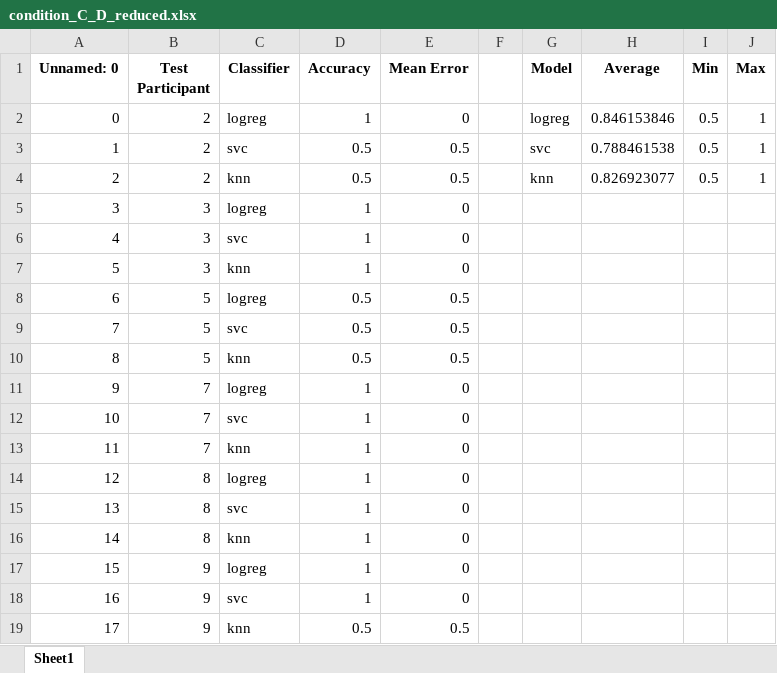
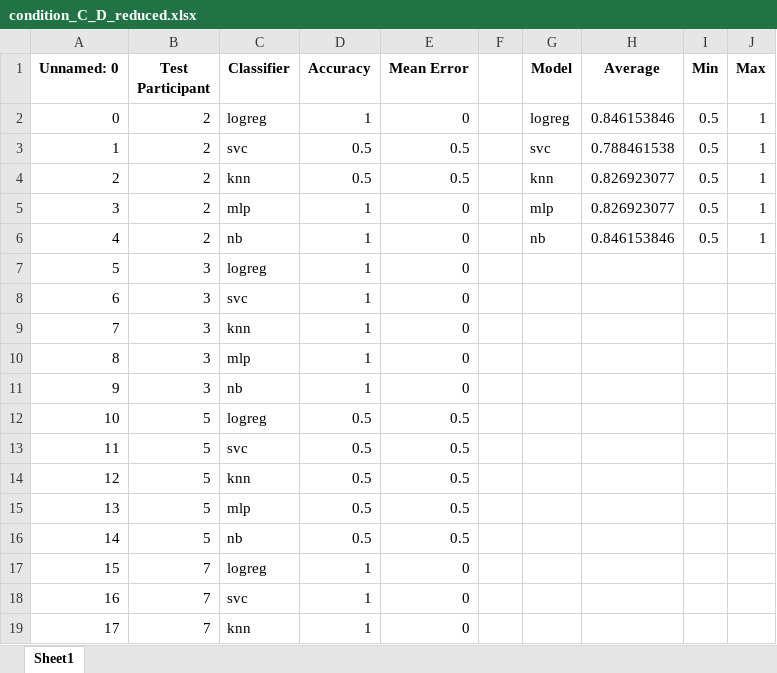
Before and after one commit to dmprgm/kinova_share, an Excel workbook: data_analysis/machine_methods/OUTPUTS/csvs/condition_C_D_reduced.xlsx, sheet Sheet1, drawn as a sheet; only a part is shown; the shorter side is filled out with more unchanged rows; values as stored, in another font and other column widths than the file's, no borders; addresses are those after the commit; the diff covers the shown part only; the diff names each change by its address in the sheet, - before the commit and + after, or states it on an @@ line.

```diff
--- a/data_analysis/machine_methods/OUTPUTS/csvs/condition_C_D_reduced.xlsx (sheet Sheet1)
+++ b/data_analysis/machine_methods/OUTPUTS/csvs/condition_C_D_reduced.xlsx (sheet Sheet1)
+row 5: 3 | 2 | mlp | 1 | 0 |  | mlp | 0.826923077 | 0.5 | 1
+row 6: 4 | 2 | nb | 1 | 0 |  | nb | 0.846153846 | 0.5 | 1
@@ column A (Unnamed: 0) renumbered between rows 7 and 129 @@
+row 10: 8 | 3 | mlp | 1 | 0
+row 11: 9 | 3 | nb | 1 | 0
+row 15: 13 | 5 | mlp | 0.5 | 0.5
+row 16: 14 | 5 | nb | 0.5 | 0.5
```
Also changed, not shown: 46 added rows elsewhere in this sheet, data_analysis/machine_methods/OUTPUTS/csvs/condition_A_B_reduced.xlsx, data_analysis/machine_methods/OUTPUTS/csvs/condition_E_F_reduced.xlsx, 41 other files.
